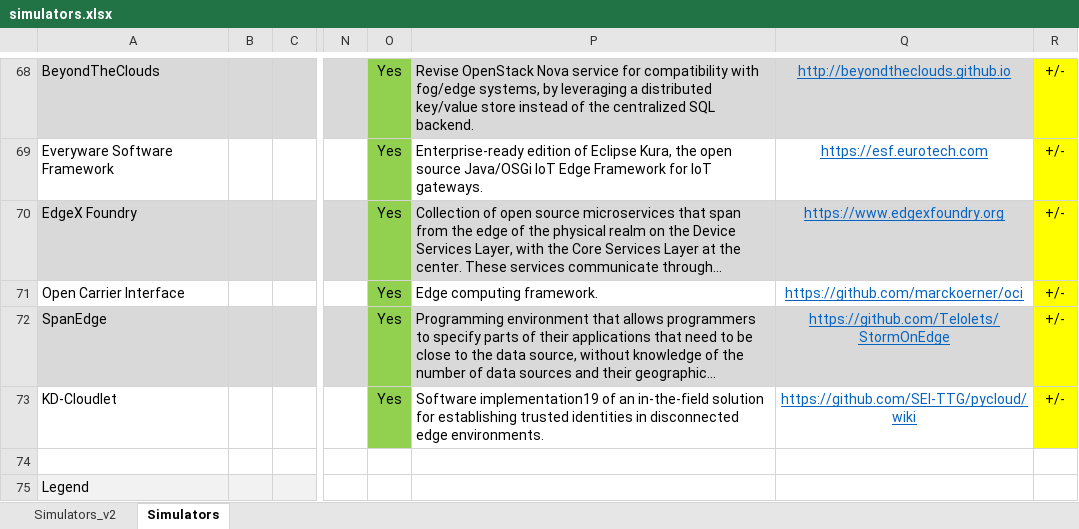
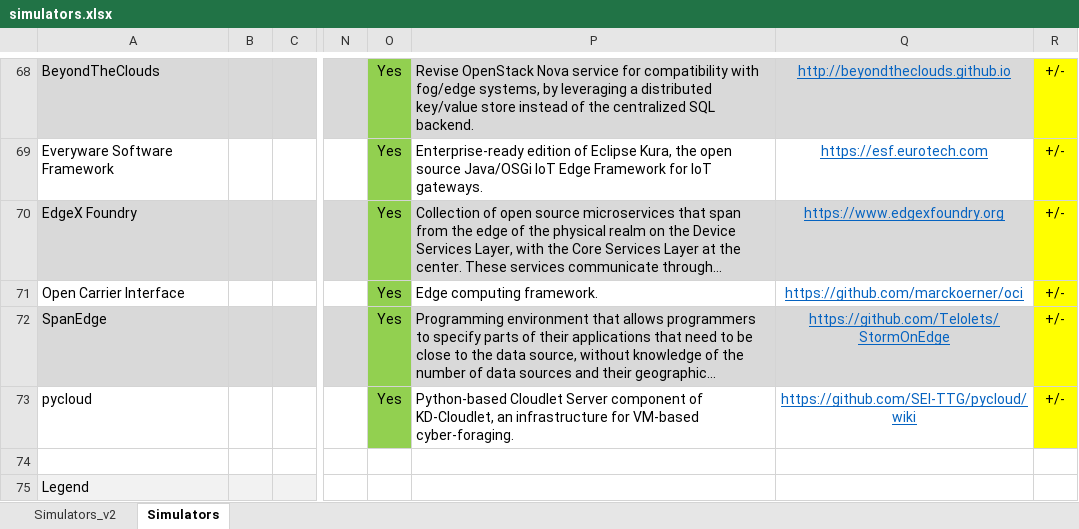
Before and after one commit to JoseCVieira/Thesis---Fog-and-Cloud-Computing-Optimization-in-Mobile-IoT-Environments, an Excel workbook: simulators.xlsx, sheet Simulators, drawn as a sheet; only a part is shown, gaps mark what is left out; long unchanged cells end in …; values as stored, in another font and other column widths than the file's, no borders; the diff names each change by its address in the sheet, - before the commit and + after, or states it on an @@ line.

Commit message:
Update papers and simulators

```diff
--- a/simulators.xlsx (sheet Simulators)
+++ b/simulators.xlsx (sheet Simulators)
-A73: KD-Cloudlet
+A73: pycloud
-P73: Software implementation19 of an in-the-field solution for establishing trusted identities in disconnected edge environments.
+P73: Python-based Cloudlet Server component of KD-Cloudlet, an infrastructure for VM-based cyber-foraging.
```
Also changed, not shown: sheet Simulators_v2, 19 other files.
